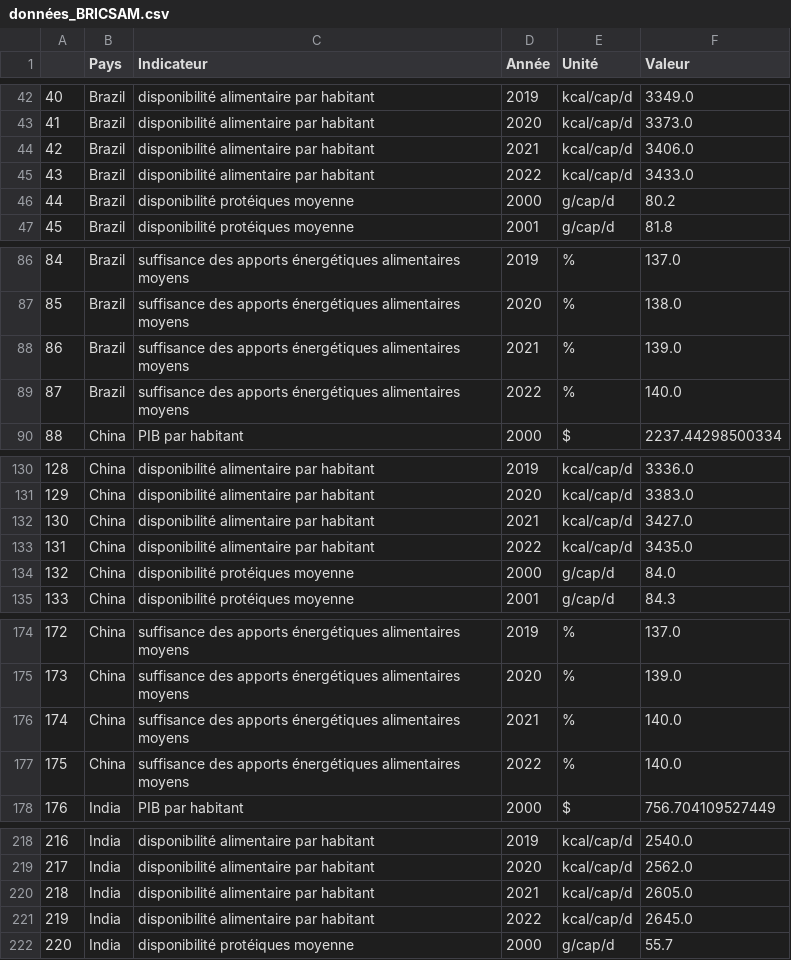
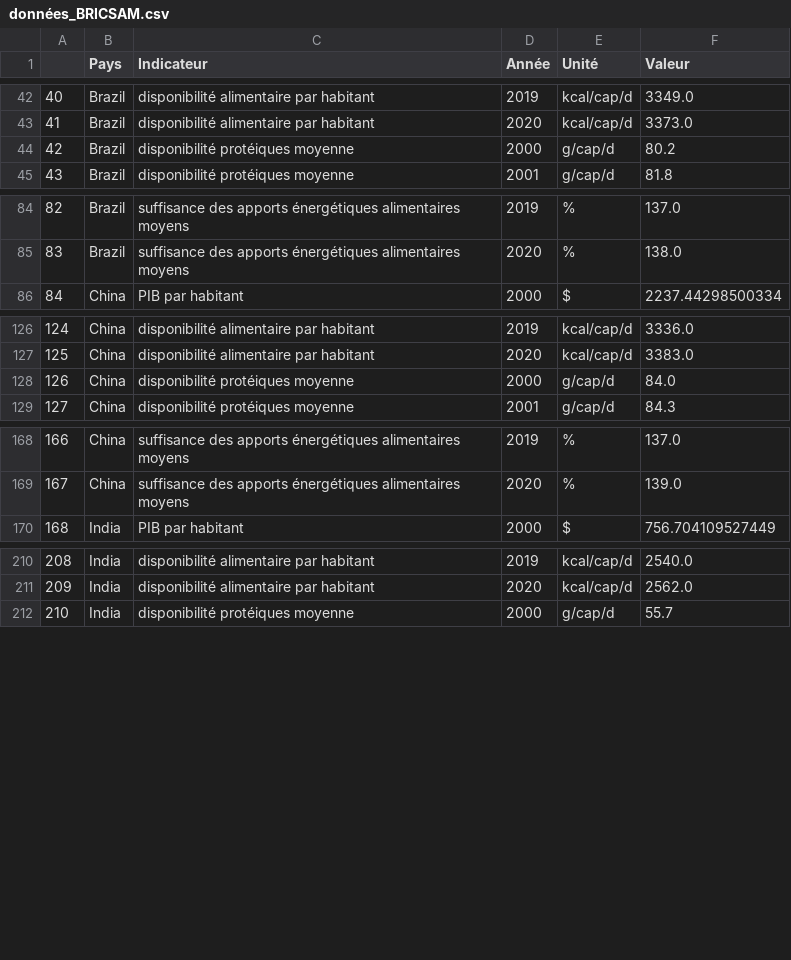
Before and after one commit to yczk9/projet_py4ds_Reis_Crapsky, a CSV file: données_BRICSAM.csv, drawn as a sheet; only a part is shown, gaps mark what is left out; removed rows and columns are numbered as before the commit, all else as after; the diff covers the shown part only; the diff names each change by its address in the sheet, - before the commit and + after, or states it on an @@ line.

Commit message:
correction liste années

```diff
--- a/données_BRICSAM.csv
+++ b/données_BRICSAM.csv
-row 44: 42 | Brazil | disponibilité alimentaire par habitant | 2021 | kcal/cap/d | 3406.0
-row 45: 43 | Brazil | disponibilité alimentaire par habitant | 2022 | kcal/cap/d | 3433.0
@@ column A renumbered between rows 44 and 505 @@
-row 88: 86 | Brazil | suffisance des apports énergétiques alimentaires moyens | 2021 | % | 139.0
-row 89: 87 | Brazil | suffisance des apports énergétiques alimentaires moyens | 2022 | % | 140.0
-row 132: 130 | China | disponibilité alimentaire par habitant | 2021 | kcal/cap/d | 3427.0
-row 133: 131 | China | disponibilité alimentaire par habitant | 2022 | kcal/cap/d | 3435.0
-row 176: 174 | China | suffisance des apports énergétiques alimentaires moyens | 2021 | % | 140.0
-row 177: 175 | China | suffisance des apports énergétiques alimentaires moyens | 2022 | % | 140.0
-row 220: 218 | India | disponibilité alimentaire par habitant | 2021 | kcal/cap/d | 2605.0
-row 221: 219 | India | disponibilité alimentaire par habitant | 2022 | kcal/cap/d | 2645.0
```
Also changed, not shown: 14 removed rows elsewhere in this file, données_BRICSAM_pivot.csv, 1 other file.
